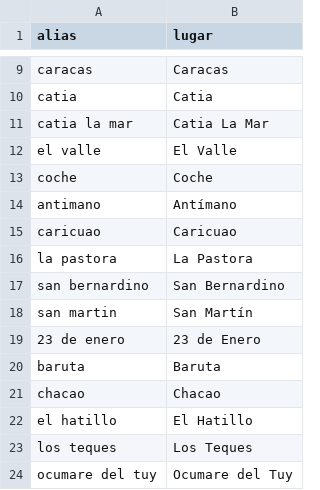
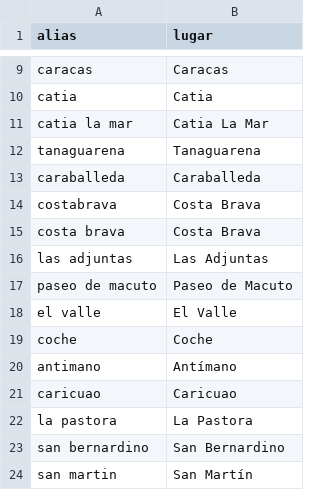
Before and after one commit to AndresEdSu/hospital_list_images_to_excel, a CSV file: config/lugares.csv, drawn as a sheet; only a part is shown, gaps mark what is left out; the shorter side is filled out with more unchanged rows; the diff names each change by its address in the sheet, - before the commit and + after, or states it on an @@ line.

```diff
--- a/config/lugares.csv
+++ b/config/lugares.csv
+row 12: tanaguarena | Tanaguarena
+row 13: caraballeda | Caraballeda
+row 14: costabrava | Costa Brava
+row 15: costa brava | Costa Brava
+row 16: las adjuntas | Las Adjuntas
+row 17: paseo de macuto | Paseo de Macuto
```
Also changed, not shown: 13 other files.
